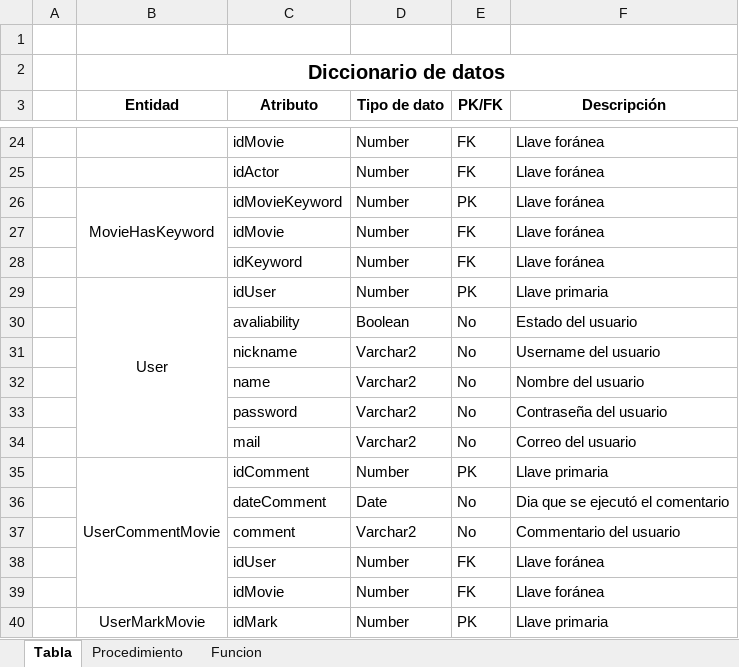
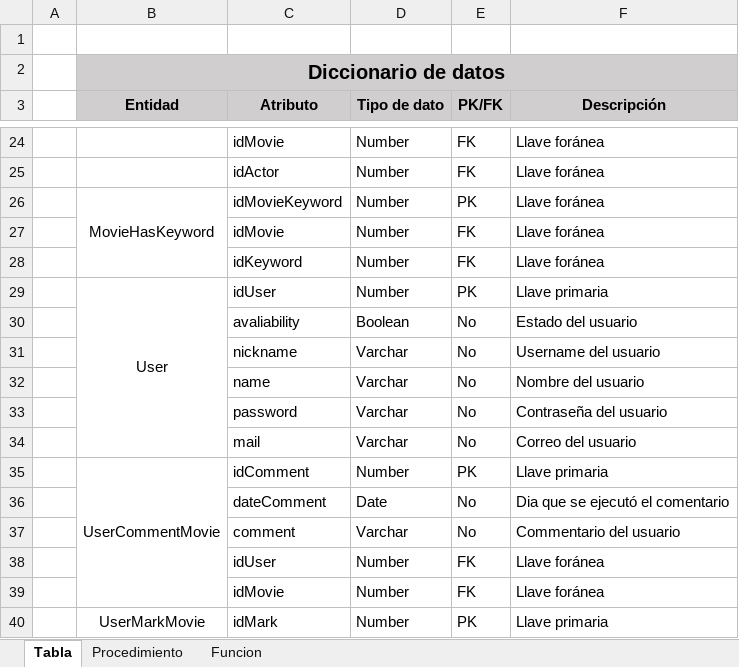
Before and after one commit to dnnxl15/Proyecto-Requerimiento-II, an Excel workbook: Documentos/Diccionario de datos/Diccionario de datos.xlsx, sheet Tabla, drawn as a sheet; only a part is shown, gaps mark what is left out; values as stored, in another font and other column widths than the file's, no borders; the diff covers the shown part only; the diff names each change by its address in the sheet, - before the commit and + after, or states it on an @@ line.

Commit message:
Base de datos terminado
Con procedimientos, funciones y diccionario de datos.

```diff
--- a/Documentos/Diccionario de datos/Diccionario de datos.xlsx (sheet Tabla)
+++ b/Documentos/Diccionario de datos/Diccionario de datos.xlsx (sheet Tabla)
-B2:F3 fill: none
+B2:F3 fill: #D0CECE
-D31:D34 (Tipo de dato): Varchar2
+D31:D34 (Tipo de dato): Varchar
-D37 (Tipo de dato): Varchar2
+D37 (Tipo de dato): Varchar
```
Also changed, not shown: 10 edited cells elsewhere in this sheet, sheet Procedimiento, sheet Funcion, 1 other file.
